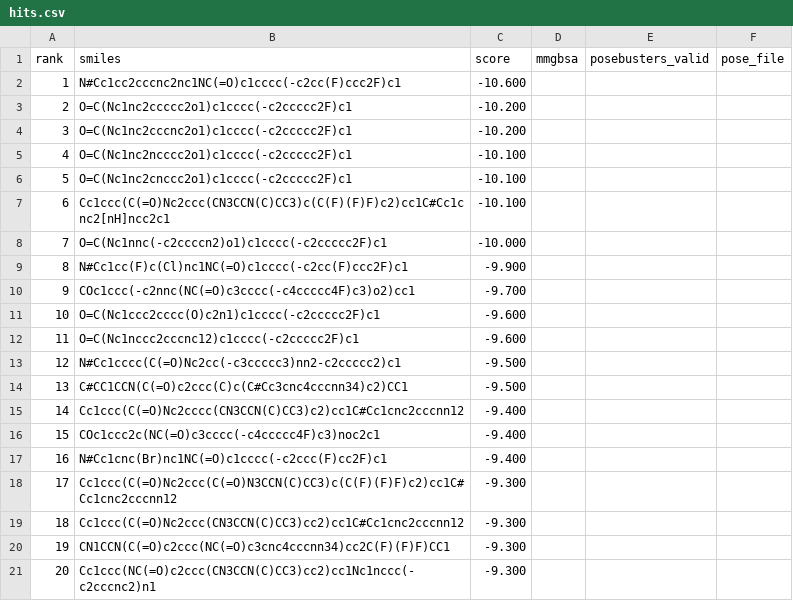
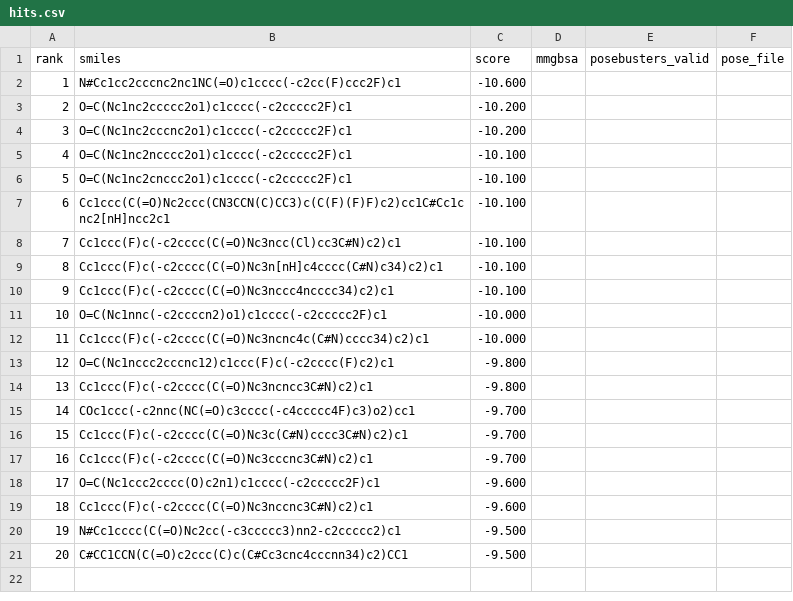
Before and after one commit to rafwiewiora/ebolathon, a CSV file: runs/glycoprotein_screen41/hits.csv, drawn as a sheet.

```diff
--- a/runs/glycoprotein_screen41/hits.csv
+++ b/runs/glycoprotein_screen41/hits.csv
@@ -7,15 +7,15 @@ rank,smiles,score,mmgbsa,posebusters_valid,pose_file
 6,Cc1ccc(C(=O)Nc2ccc(CN3CCN(C)CC3)c(C(F)(F)F)c2)cc1C#Cc1cnc2[nH]ncc2c1,-10.100,,,
-7,O=C(Nc1nnc(-c2ccccn2)o1)c1cccc(-c2ccccc2F)c1,-10.000,,,
-8,N#Cc1cc(F)c(Cl)nc1NC(=O)c1cccc(-c2cc(F)ccc2F)c1,-9.900,,,
-9,COc1ccc(-c2nnc(NC(=O)c3cccc(-c4ccccc4F)c3)o2)cc1,-9.700,,,
-10,O=C(Nc1ccc2cccc(O)c2n1)c1cccc(-c2ccccc2F)c1,-9.600,,,
-11,O=C(Nc1nccc2cccnc12)c1cccc(-c2ccccc2F)c1,-9.600,,,
-12,N#Cc1cccc(C(=O)Nc2cc(-c3ccccc3)nn2-c2ccccc2)c1,-9.500,,,
-13,C#CC1CCN(C(=O)c2ccc(C)c(C#Cc3cnc4cccnn34)c2)CC1,-9.500,,,
-14,Cc1ccc(C(=O)Nc2cccc(CN3CCN(C)CC3)c2)cc1C#Cc1cnc2cccnn12,-9.400,,,
-15,COc1ccc2c(NC(=O)c3cccc(-c4ccccc4F)c3)noc2c1,-9.400,,,
-16,N#Cc1cnc(Br)nc1NC(=O)c1cccc(-c2ccc(F)cc2F)c1,-9.400,,,
-17,Cc1ccc(C(=O)Nc2ccc(C(=O)N3CCN(C)CC3)c(C(F)(F)F)c2)cc1C#Cc1cnc2cccnn12,-9.300,,,
-18,Cc1ccc(C(=O)Nc2ccc(CN3CCN(C)CC3)cc2)cc1C#Cc1cnc2cccnn12,-9.300,,,
-19,CN1CCN(C(=O)c2ccc(NC(=O)c3cnc4cccnn34)cc2C(F)(F)F)CC1,-9.300,,,
-20,Cc1ccc(NC(=O)c2ccc(CN3CCN(C)CC3)cc2)cc1Nc1nccc(-c2cccnc2)n1,-9.300,,,
+7,Cc1ccc(F)c(-c2cccc(C(=O)Nc3ncc(Cl)cc3C#N)c2)c1,-10.100,,,
+8,Cc1ccc(F)c(-c2cccc(C(=O)Nc3n[nH]c4cccc(C#N)c34)c2)c1,-10.100,,,
+9,Cc1ccc(F)c(-c2cccc(C(=O)Nc3nccc4ncccc34)c2)c1,-10.100,,,
+10,O=C(Nc1nnc(-c2ccccn2)o1)c1cccc(-c2ccccc2F)c1,-10.000,,,
+11,Cc1ccc(F)c(-c2cccc(C(=O)Nc3ncnc4c(C#N)cccc34)c2)c1,-10.000,,,
+12,O=C(Nc1nccc2cccnc12)c1ccc(F)c(-c2cccc(F)c2)c1,-9.800,,,
+13,Cc1ccc(F)c(-c2cccc(C(=O)Nc3ncncc3C#N)c2)c1,-9.800,,,
+14,COc1ccc(-c2nnc(NC(=O)c3cccc(-c4ccccc4F)c3)o2)cc1,-9.700,,,
+15,Cc1ccc(F)c(-c2cccc(C(=O)Nc3c(C#N)cccc3C#N)c2)c1,-9.700,,,
+16,Cc1ccc(F)c(-c2cccc(C(=O)Nc3cccnc3C#N)c2)c1,-9.700,,,
+17,O=C(Nc1ccc2cccc(O)c2n1)c1cccc(-c2ccccc2F)c1,-9.600,,,
+18,Cc1ccc(F)c(-c2cccc(C(=O)Nc3nccnc3C#N)c2)c1,-9.600,,,
+19,N#Cc1cccc(C(=O)Nc2cc(-c3ccccc3)nn2-c2ccccc2)c1,-9.500,,,
+20,C#CC1CCN(C(=O)c2ccc(C)c(C#Cc3cnc4cccnn34)c2)CC1,-9.500,,,
```
Also changed, not shown: runs/top10.csv, 3 other files.
